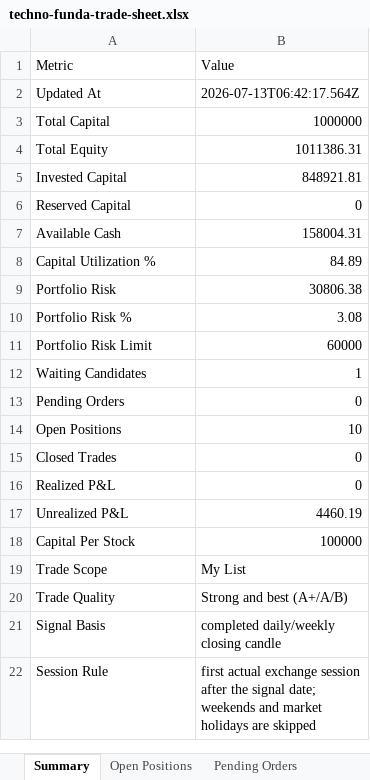
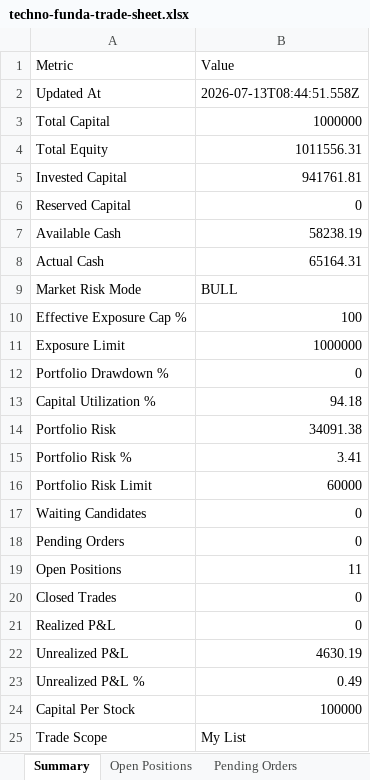
Before and after one commit to smit5927/techno-funda-screener, an Excel workbook: data/techno-funda-trade-sheet.xlsx, sheet Summary, drawn as a sheet; only a part is shown; the shorter side is filled out with more unchanged rows; values as stored, in another font and other column widths than the file's, no borders; addresses are those after the commit; the diff names each change by its address in the sheet, - before the commit and + after, or states it on an @@ line.

```diff
--- a/data/techno-funda-trade-sheet.xlsx (sheet Summary)
+++ b/data/techno-funda-trade-sheet.xlsx (sheet Summary)
-B2: 2026-07-13T06:42:17.564Z
+B2: 2026-07-13T08:44:51.558Z
-B4: 1011386.31
+B4: 1011556.31
-B5: 848921.81
+B5: 941761.81
-B7: 158004.31
+B7: 58238.19
+row 8: Actual Cash | 65164.31
+row 9: Market Risk Mode | BULL
+row 10: Effective Exposure Cap % | 100
+row 11: Exposure Limit | 1000000
+row 12: Portfolio Drawdown % | 0
-B13: 84.89
+B13: 94.18
-B14: 30806.38
+B14: 34091.38
-B15: 3.08
+B15: 3.41
-B17: 1
+B17: 0
-B19: 10
+B19: 11
-B22: 4460.19
+B22: 4630.19
+row 23: Unrealized P&L % | 0.49
```
Also changed, not shown: sheet Open Positions, sheet All Trades, sheet Waiting Candidates, 3 other files.
